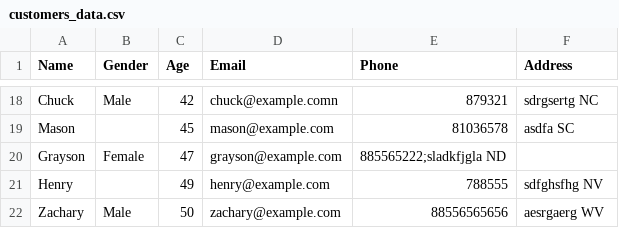
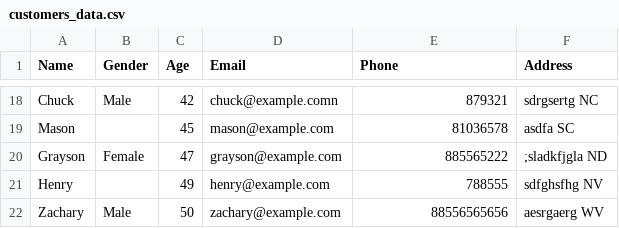
Before and after one commit to nobu1/restaurant_management_microservice, a CSV file: csv/customers_data.csv, drawn as a sheet; only a part is shown, gaps mark what is left out.

Commit message:
Update customers_data.csv

```diff
--- a/csv/customers_data.csv
+++ b/csv/customers_data.csv
@@ -19,3 +19,3 @@ Chuck,Male,42,chuck@example.comn,879321,sdrgsertg NC
 Mason,,45,mason@example.com,81036578,asdfa SC
-Grayson,Female,47,grayson@example.com,885565222;sladkfjgla ND
+Grayson,Female,47,grayson@example.com,885565222,;sladkfjgla ND
 Henry,,49,henry@example.com,788555,sdfghsfhg NV
```
